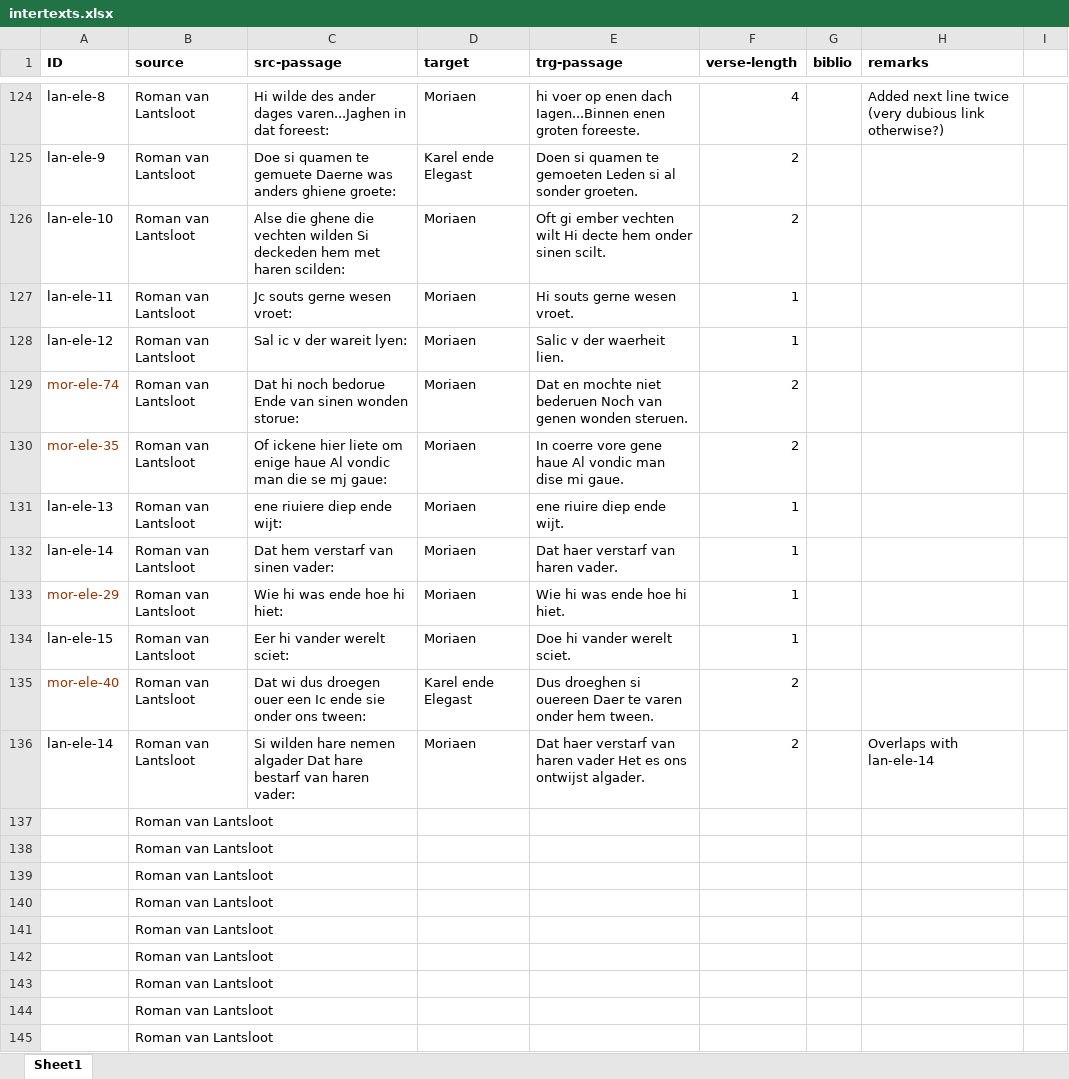
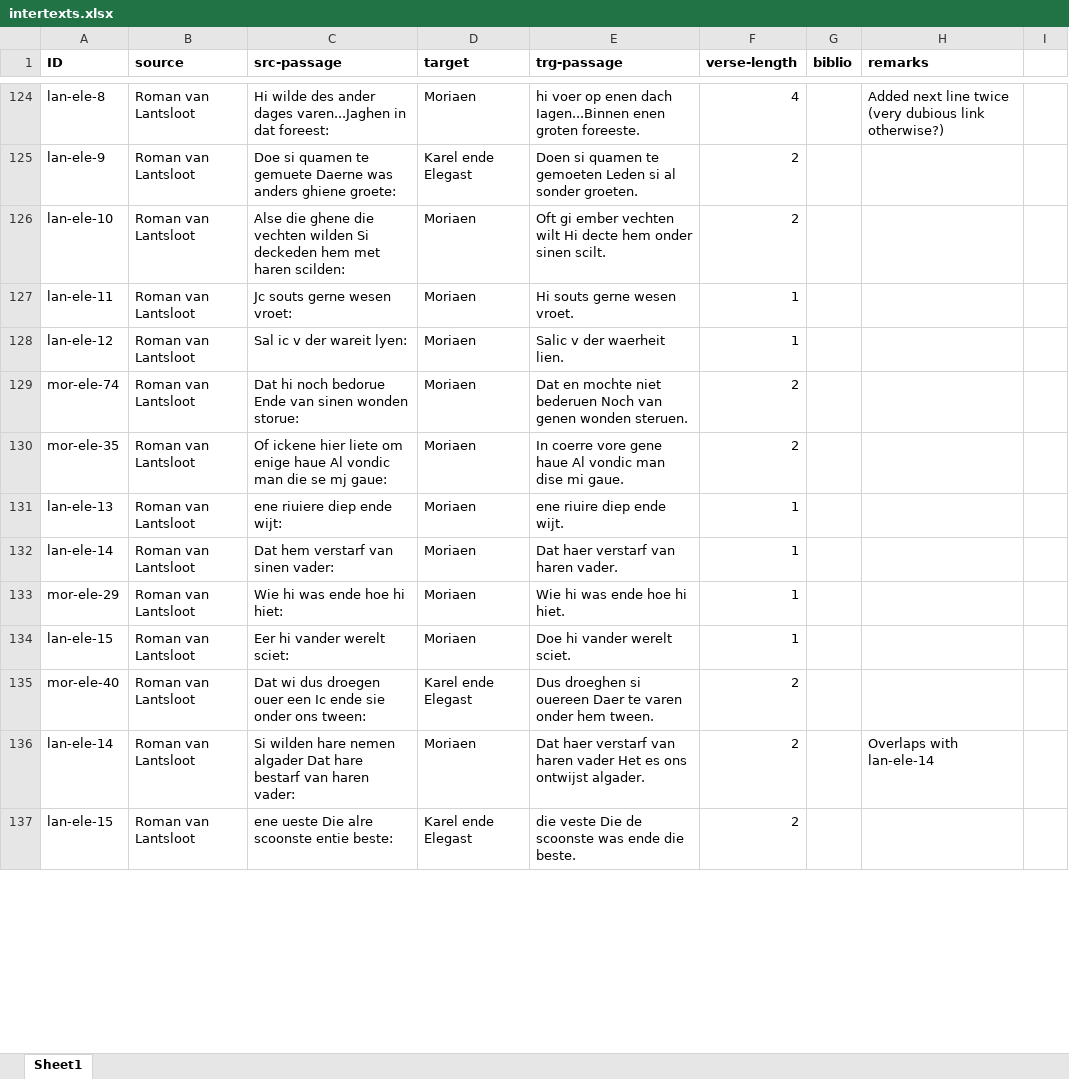
Before and after one commit to mikekestemont/zwerfverzen, an Excel workbook: data/intertexts.xlsx, sheet Sheet1, drawn as a sheet; only a part is shown, gaps mark what is left out; values as stored, in another font and other column widths than the file's, no borders; removed rows and columns are numbered as before the commit, all else as after; the diff covers the shown part only; the diff names each change by its address in the sheet, - before the commit and + after, or states it on an @@ line.

```diff
--- a/data/intertexts.xlsx (sheet Sheet1)
+++ b/data/intertexts.xlsx (sheet Sheet1)
-A129:A130 text colour: #993300
+A129:A130 text colour: black
-A133 text colour: #993300
+A133 text colour: black
-A135 text colour: #993300
+A135 text colour: black
-row 137:  | Roman van Lantsloot
-row 138:  | Roman van Lantsloot
-row 139:  | Roman van Lantsloot
-row 140:  | Roman van Lantsloot
-row 141:  | Roman van Lantsloot
-row 142:  | Roman van Lantsloot
-row 143:  | Roman van Lantsloot
-row 144:  | Roman van Lantsloot
-row 145:  | Roman van Lantsloot
+row 137: lan-ele-15 | Roman van Lantsloot | ene ueste Die alre scoonste entie beste: | Karel ende Elegast | die veste Die de scoonste was ende die beste. | 2
```
Also changed, not shown: 91 added rows and cell formats elsewhere in this sheet, 3 other files.
